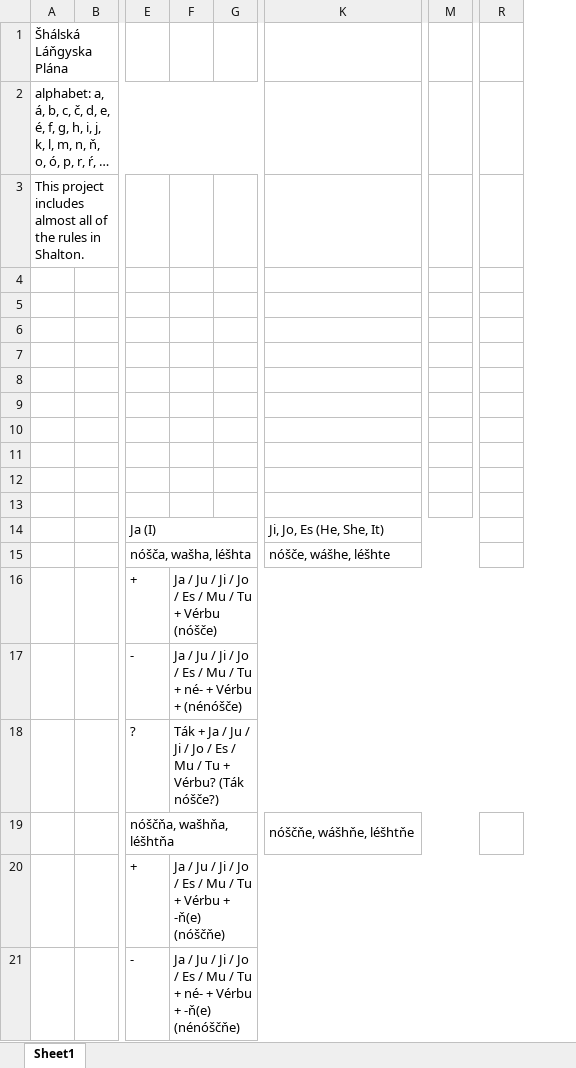
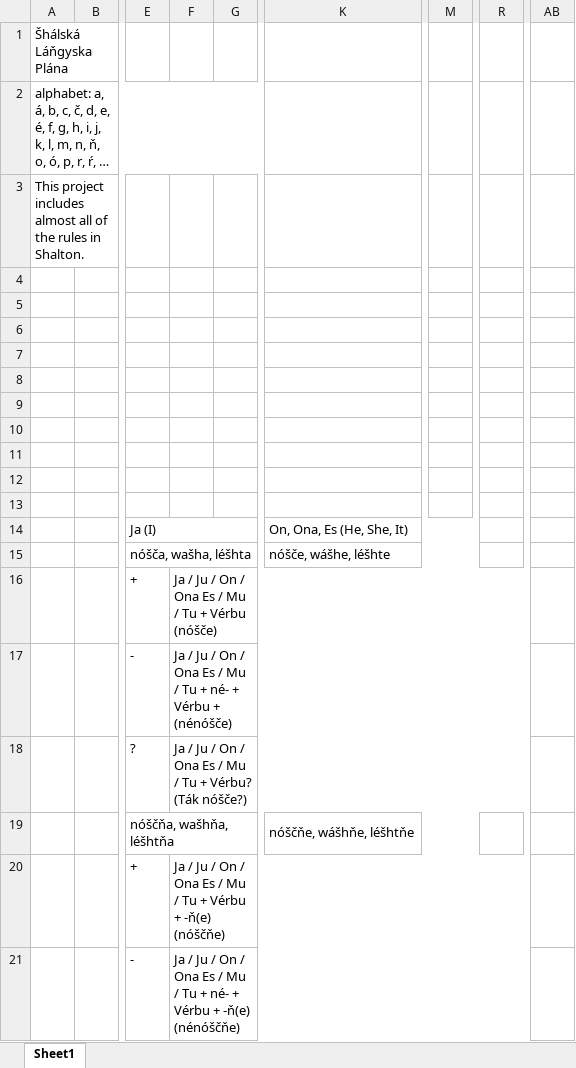
Before and after one commit to LPopsic/lpopsic.github.io, an Excel workbook: oh boy.xlsx, sheet Sheet1, drawn as a sheet; only a part is shown, gaps mark what is left out; long unchanged cells end in …; values as stored, in another font and other column widths than the file's, no cell formats; removed rows and columns are numbered as before the commit, all else as after; the diff covers the shown part only; the diff names each change by its address in the sheet, - before the commit and + after, or states it on an @@ line.

```diff
--- a/oh boy.xlsx (sheet Sheet1)
+++ b/oh boy.xlsx (sheet Sheet1)
-column F, rows 16-21: Ja / Ju / Ji / Jo / Es / Mu / Tu + Vérbu (nóšče) | Ja / Ju / Ji / Jo / Es / Mu / Tu + né- + Vérbu + (nénóšče) | Ták + Ja / Ju / Ji / Jo / Es / Mu / Tu + Vérbu? (Ták nóšče?) |  | Ja / Ju / Ji / Jo / Es / Mu / Tu + Vérbu + -ň(e) (nóščňe) | Ja / Ju / Ji / Jo / Es / Mu / Tu + né- + Vérbu + -ň(e) (nénóščňe)
+column F, rows 16-21: Ja / Ju / On / Ona Es / Mu / Tu + Vérbu (nóšče) | Ja / Ju / On / Ona Es / Mu / Tu + né- + Vérbu + (nénóšče) | Ja / Ju / On / Ona Es / Mu / Tu + Vérbu? (Ták nóšče?) |  | Ja / Ju / On / Ona Es / Mu / Tu + Vérbu + -ň(e) (nóščňe) | Ja / Ju / On / Ona Es / Mu / Tu + né- + Vérbu + -ň(e) (nénóščňe)
-column M, empty
+column M, empty
-column R, empty
+column R, empty
+column AB, empty
-K14: Ji, Jo, Es (He, She, It)
+K14: On, Ona, Es (He, She, It)
```
Also changed, not shown: 30 added rows, 5 removed rows, 1 edited cell and merged cells elsewhere in this sheet, cell formats, oh boy v2.xlsx, 8 other files.
